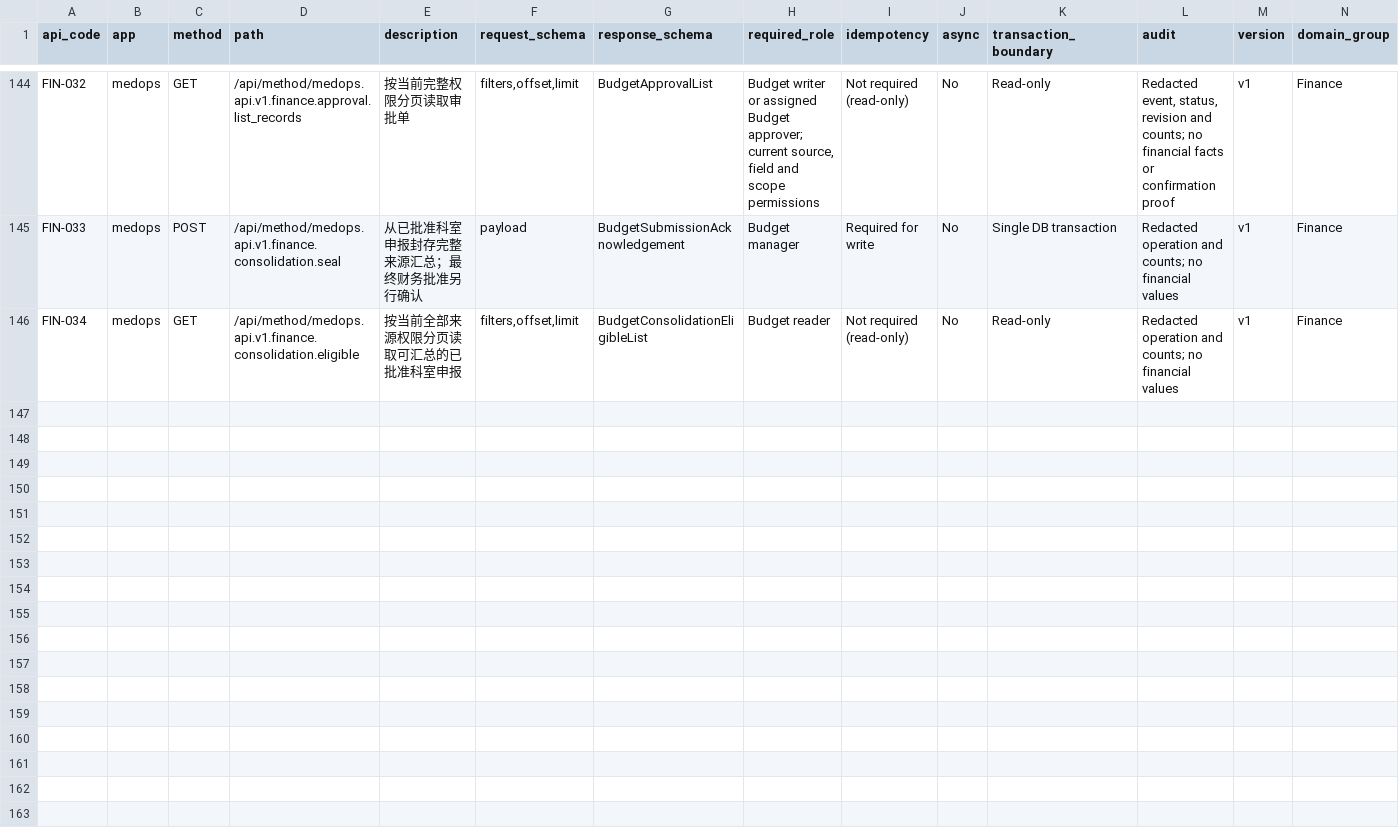
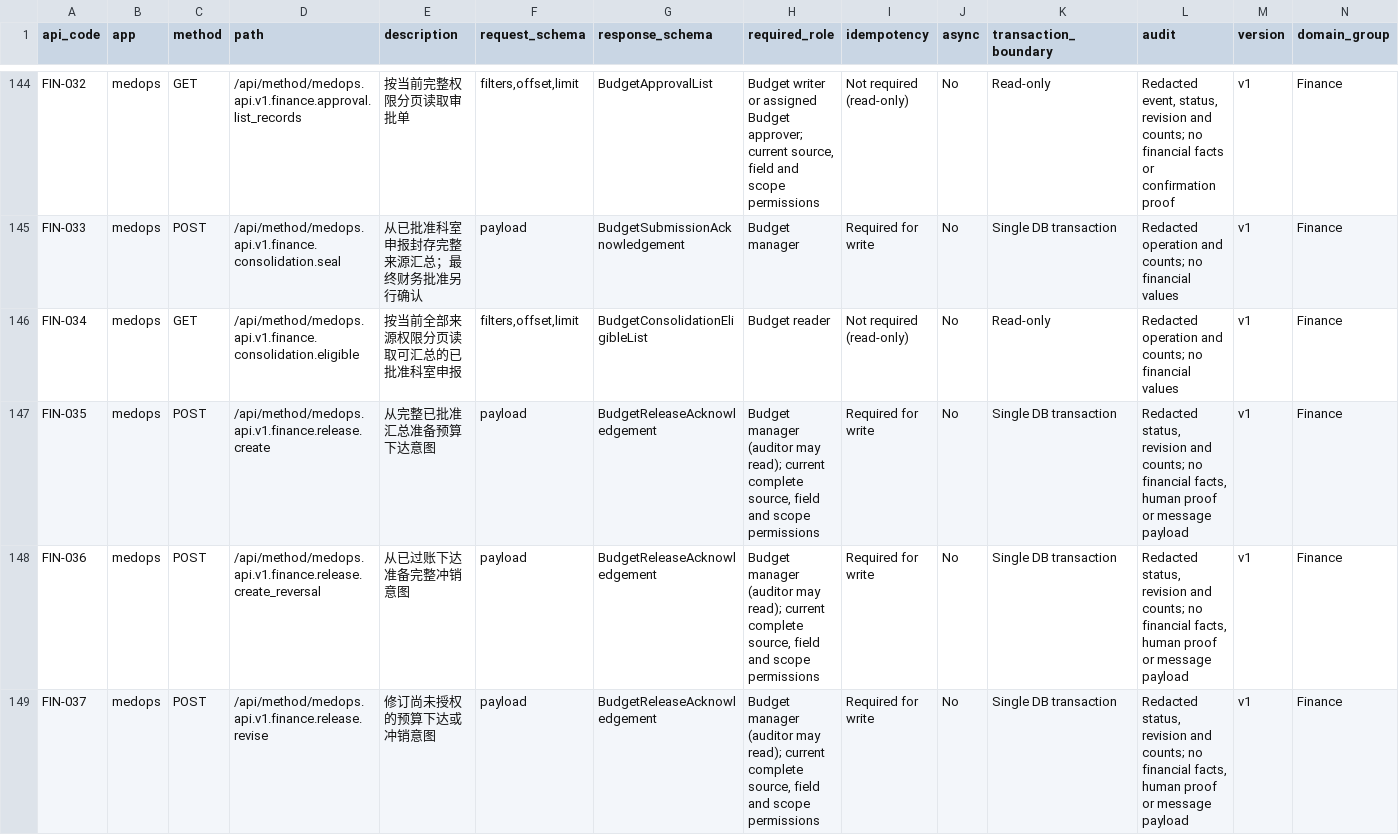
Before and after one commit to jerry317395616/medops, a CSV file: api/api_catalog.csv, drawn as a sheet; only a part is shown, gaps mark what is left out; the diff covers the shown part only.

Commit message:
feat(budget): persist independent human release authorization and outbox intent (COD-033 in progress)

```diff
--- a/api/api_catalog.csv
+++ b/api/api_catalog.csv
@@ -146 +146,4 @@ FIN-033,medops,POST,/api/method/medops.api.v1.finance.consolidation.seal,从已
 FIN-034,medops,GET,/api/method/medops.api.v1.finance.consolidation.eligible,按当前全部来源权限分页读取可汇总的已批准科室申报,"filters,offset,limit",BudgetConsolidationEligibleList,Budget reader,Not required (read-only),No,Read-only,Redacted operation and counts; no financial values,v1,Finance
+FIN-035,medops,POST,/api/method/medops.api.v1.finance.release.create,从完整已批准汇总准备预算下达意图,payload,BudgetReleaseAcknowledgement,"Budget manager (auditor may read); current complete source, field and scope permissions",Required for write,No,Single DB transaction,"Redacted status, revision and counts; no financial facts, human proof or message payload",v1,Finance
+FIN-036,medops,POST,/api/method/medops.api.v1.finance.release.create_reversal,从已过账下达准备完整冲销意图,payload,BudgetReleaseAcknowledgement,"Budget manager (auditor may read); current complete source, field and scope permissions",Required for write,No,Single DB transaction,"Redacted status, revision and counts; no financial facts, human proof or message payload",v1,Finance
+FIN-037,medops,POST,/api/method/medops.api.v1.finance.release.revise,修订尚未授权的预算下达或冲销意图,payload,BudgetReleaseAcknowledgement,"Budget manager (auditor may read); current complete source, field and scope permissions",Required for write,No,Single DB transaction,"Redacted status, revision and counts; no financial facts, human proof or message payload",v1,Finance
```
Also changed, not shown: 3 added rows elsewhere in this file, 13 other files.
